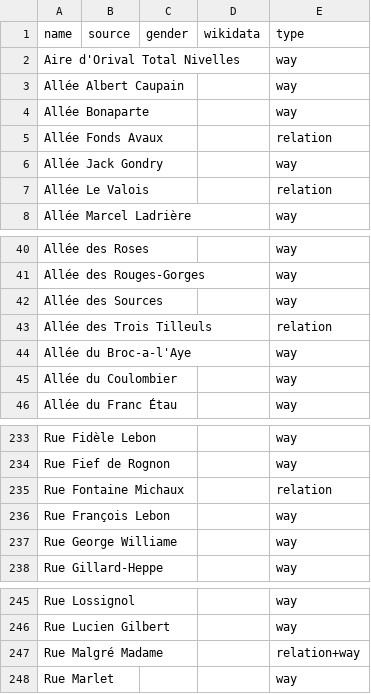
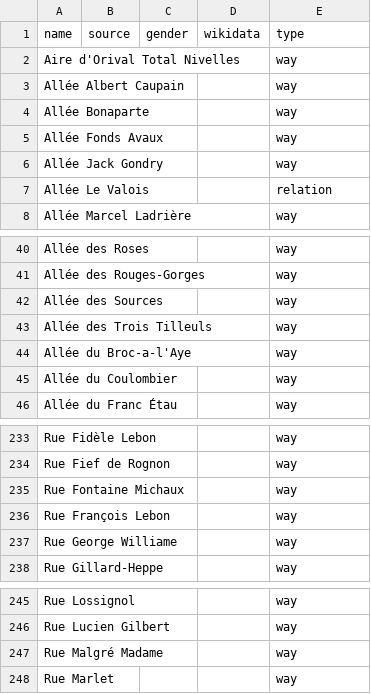
Before and after one commit to EqualStreetNames/equalstreetnames-nivelles, a CSV file: data/other.csv, drawn as a sheet; only a part is shown, gaps mark what is left out; the diff names each change by its address in the sheet, - before the commit and + after, or states it on an @@ line.

```diff
--- a/data/other.csv
+++ b/data/other.csv
-E5 (type): relation
+E5 (type): way
-E43 (type): relation
+E43 (type): way
-E235 (type): relation
+E235 (type): way
-E247 (type): relation+way
+E247 (type): way
```
Also changed, not shown: 3 other files.
